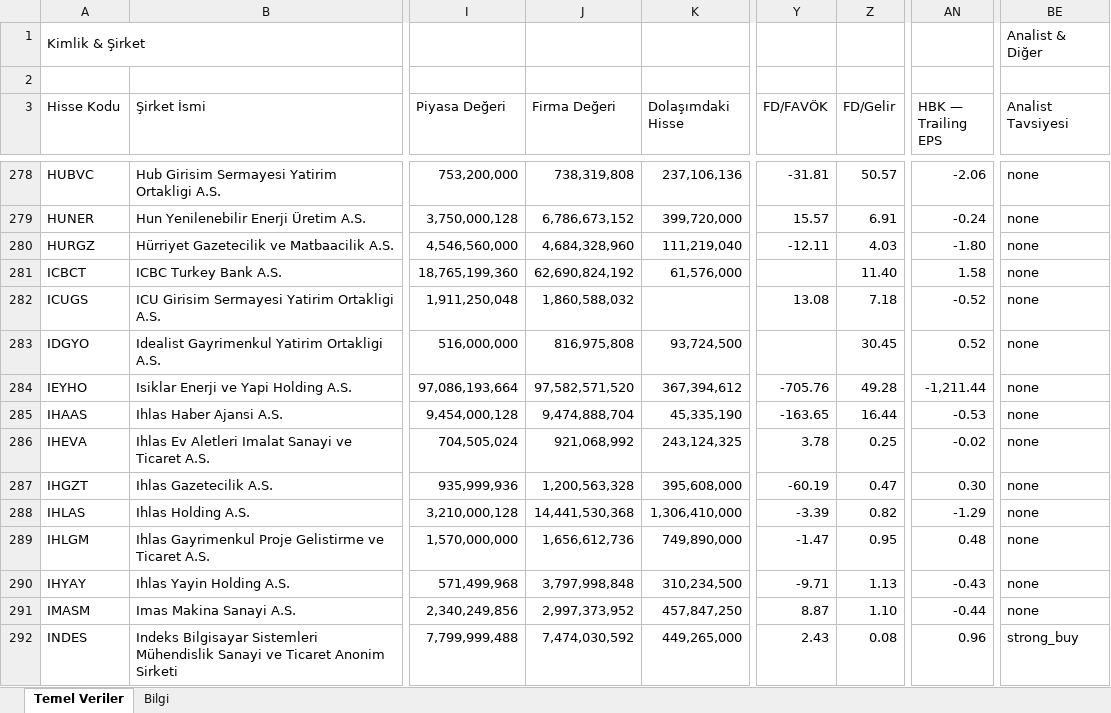
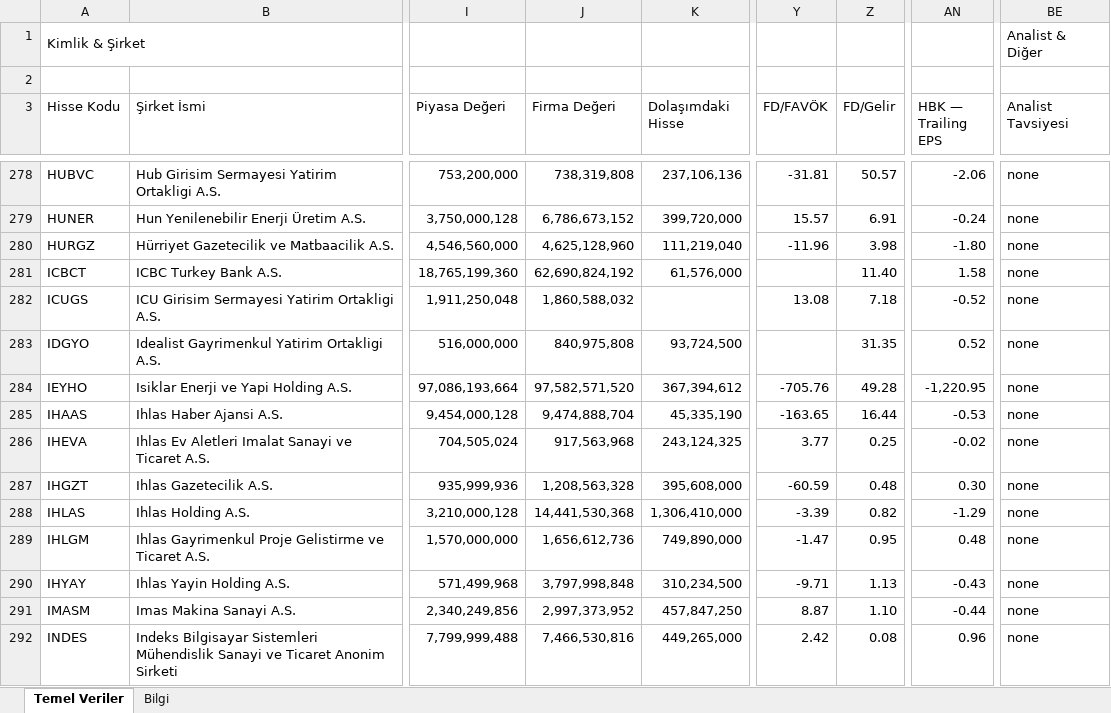
Before and after one commit to fkcengizhan-crypto/ghtvt, an Excel workbook: hisse_temel_veriler.xlsx, sheet Temel Veriler, drawn as a sheet; only a part is shown, gaps mark what is left out; values as stored, in another font and other column widths than the file's, no cell formats; the diff covers the shown part only; the diff names each change by its address in the sheet, - before the commit and + after, or states it on an @@ line.

```diff
--- a/hisse_temel_veriler.xlsx (sheet Temel Veriler)
+++ b/hisse_temel_veriler.xlsx (sheet Temel Veriler)
-J280 (Firma Değeri): 4,684,328,960
+J280 (Firma Değeri): 4,625,128,960
-Y280 (FD/FAVÖK): -12.11
+Y280 (FD/FAVÖK): -11.96
-Z280 (FD/Gelir): 4.03
+Z280 (FD/Gelir): 3.98
-J283 (Firma Değeri): 816,975,808
+J283 (Firma Değeri): 840,975,808
-Z283 (FD/Gelir): 30.45
+Z283 (FD/Gelir): 31.35
-AN284 (HBK — Trailing EPS): -1,211.44
+AN284 (HBK — Trailing EPS): -1,220.95
-J286 (Firma Değeri): 921,068,992
+J286 (Firma Değeri): 917,563,968
-Y286 (FD/FAVÖK): 3.78
+Y286 (FD/FAVÖK): 3.77
-J287 (Firma Değeri): 1,200,563,328
+J287 (Firma Değeri): 1,208,563,328
-Y287 (FD/FAVÖK): -60.19
+Y287 (FD/FAVÖK): -60.59
-Z287 (FD/Gelir): 0.47
+Z287 (FD/Gelir): 0.48
-J292 (Firma Değeri): 7,474,030,592
+J292 (Firma Değeri): 7,466,530,816
-Y292 (FD/FAVÖK): 2.43
+Y292 (FD/FAVÖK): 2.42
-BE292 (Analist Tavsiyesi): strong_buy
+BE292 (Analist Tavsiyesi): none
```
Also changed, not shown: 1117 edited cells elsewhere in this sheet, sheet Bilgi, cell formats, 2 other files.
